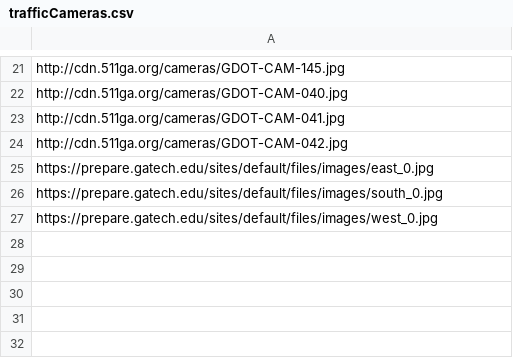
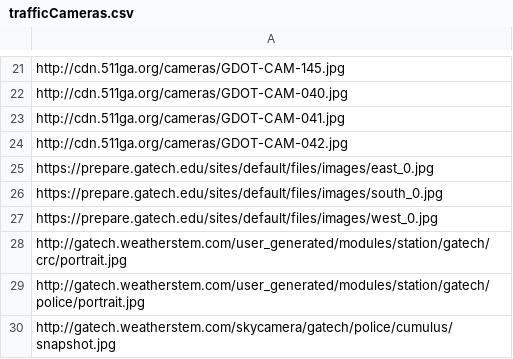
Before and after one commit to StateDocuments/Georgia, a CSV file: trafficCameras.csv, drawn as a sheet; only a part is shown, gaps mark what is left out.

Commit message:
Update trafficCameras.csv

```diff
--- a/trafficCameras.csv
+++ b/trafficCameras.csv
@@ -27 +27,4 @@ https://prepare.gatech.edu/sites/default/files/images/south_0.jpg
 https://prepare.gatech.edu/sites/default/files/images/west_0.jpg
+http://gatech.weatherstem.com/user_generated/modules/station/gatech/crc/portrait.jpg
+http://gatech.weatherstem.com/user_generated/modules/station/gatech/police/portrait.jpg
+http://gatech.weatherstem.com/skycamera/gatech/police/cumulus/snapshot.jpg
```
